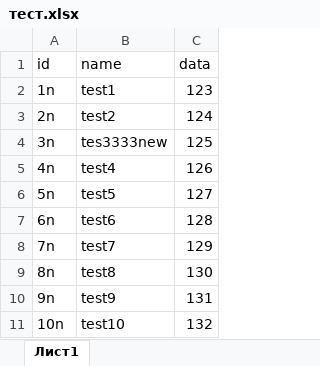
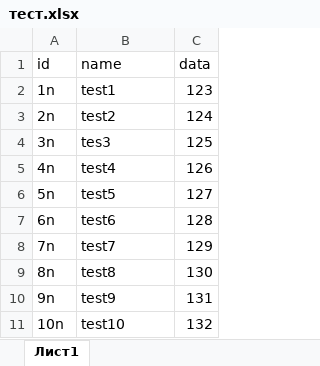
Before and after one commit to dnantonov/tatneft_test, an Excel workbook: backend/тест.xlsx, sheet Лист1, drawn as a sheet; values as stored, in another font and other column widths than the file's, no borders; the diff names each change by its address in the sheet, - before the commit and + after, or states it on an @@ line.

```diff
--- a/backend/тест.xlsx (sheet Лист1)
+++ b/backend/тест.xlsx (sheet Лист1)
-B4 (name): tes3333new
+B4 (name): tes3
```
Also changed, not shown: 1 other file.
